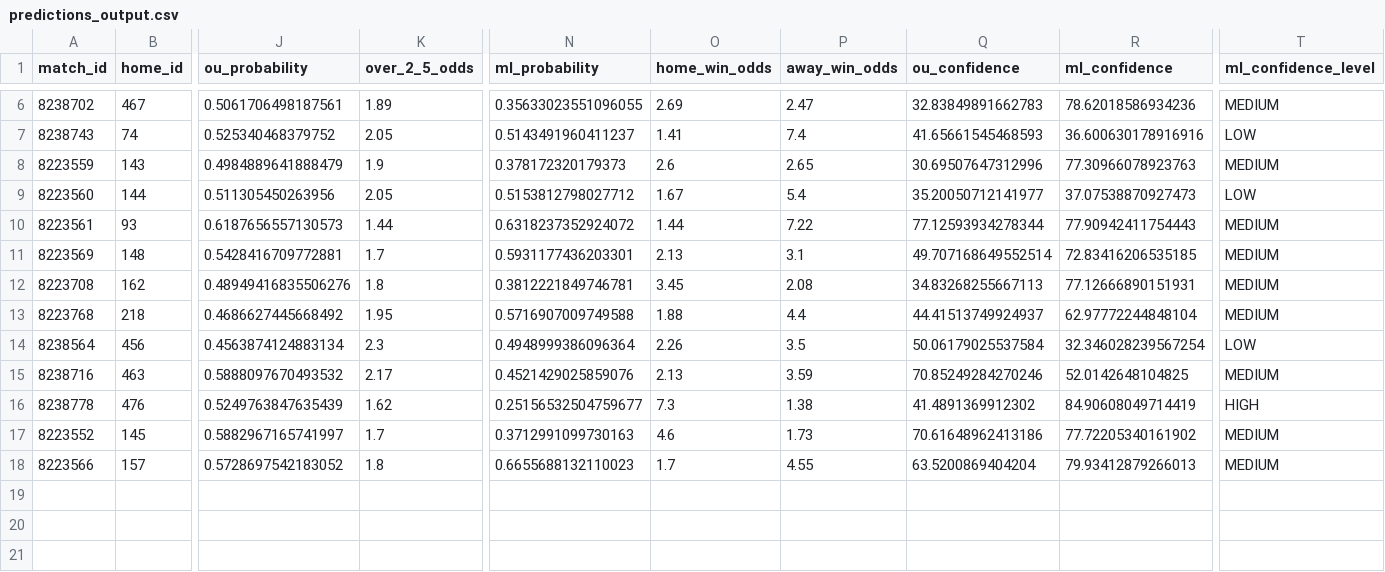
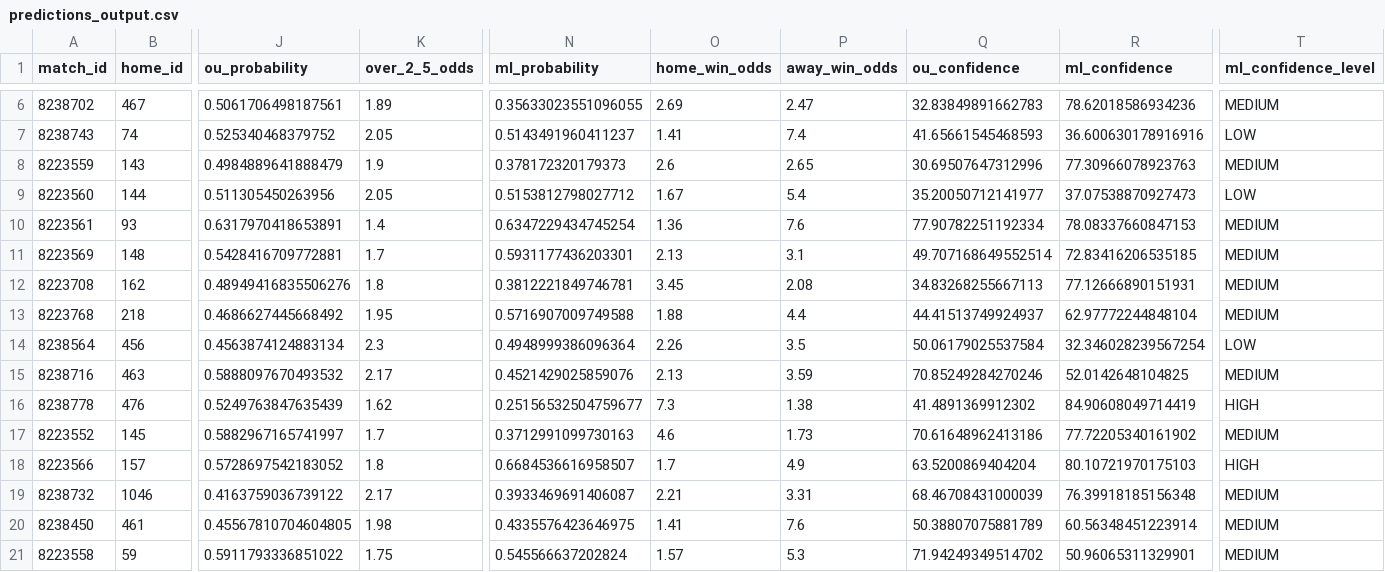
Before and after one commit to iampreetdave/new-football, a CSV file: predictions_output.csv, drawn as a sheet; only a part is shown, gaps mark what is left out; rows hold the shown columns only; the diff names each change by its address in the sheet, - before the commit and + after, or states it on an @@ line.

```diff
--- a/predictions_output.csv
+++ b/predictions_output.csv
-J10 (ou_probability): 0.6187656557130573
+J10 (ou_probability): 0.6317970418653891
-K10 (over_2_5_odds): 1.44
+K10 (over_2_5_odds): 1.4
-N10 (ml_probability): 0.6318237352924072
+N10 (ml_probability): 0.6347229434745254
-O10 (home_win_odds): 1.44
+O10 (home_win_odds): 1.36
-P10 (away_win_odds): 7.22
+P10 (away_win_odds): 7.6
-Q10 (ou_confidence): 77.12593934278344
+Q10 (ou_confidence): 77.90782251192334
-R10 (ml_confidence): 77.90942411754443
+R10 (ml_confidence): 78.08337660847153
-N18 (ml_probability): 0.6655688132110023
+N18 (ml_probability): 0.6684536616958507
-P18 (away_win_odds): 4.55
+P18 (away_win_odds): 4.9
-R18 (ml_confidence): 79.93412879266013
+R18 (ml_confidence): 80.10721970175103
-T18 (ml_confidence_level): MEDIUM
+T18 (ml_confidence_level): HIGH
+row 19: 8238732 | 1046 | 0.4163759036739122 | 2.17 | 0.3933469691406087 | 2.21 | 3.31 | 68.46708431000039 | 76.39918185156348 | MEDIUM
+row 20: 8238450 | 461 | 0.45567810704604805 | 1.98 | 0.4335576423646975 | 1.41 | 7.6 | 50.38807075881789 | 60.56348451223914 | MEDIUM
+row 21: 8223558 | 59 | 0.5911793336851022 | 1.75 | 0.545566637202824 | 1.57 | 5.3 | 71.94249349514702 | 50.96065311329901 | MEDIUM
```
